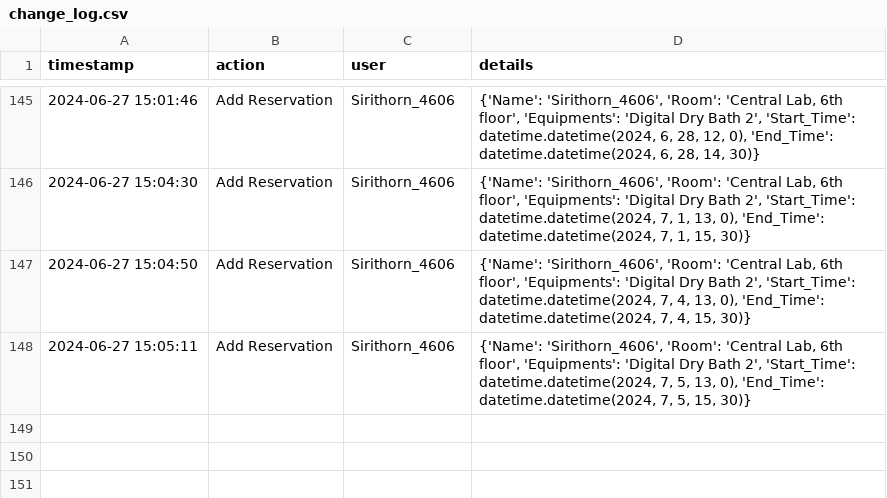
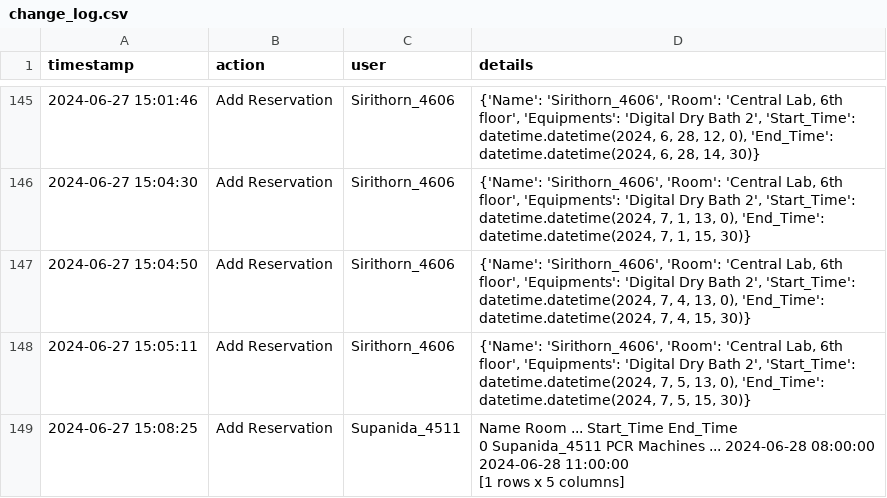
Before and after one commit to dhruv0767/Lab-Equipments_Reservation, a CSV file: change_log.csv, drawn as a sheet; only a part is shown, gaps mark what is left out; ↵ is a line break in a cell; the diff names each change by its address in the sheet, - before the commit and + after, or states it on an @@ line.

Commit message:
Update change_log.csv

```diff
--- a/change_log.csv
+++ b/change_log.csv
+row 149: 2024-06-27 15:08:25 | Add Reservation | Supanida_4511 | Name Room ... Start_Time End_Time ↵ 0 Supanida_4511 PCR Machines ... 2024-06-28 08:00:00 2024-06-28 11:00:00 ↵ [1 rows x 5 columns]
```
